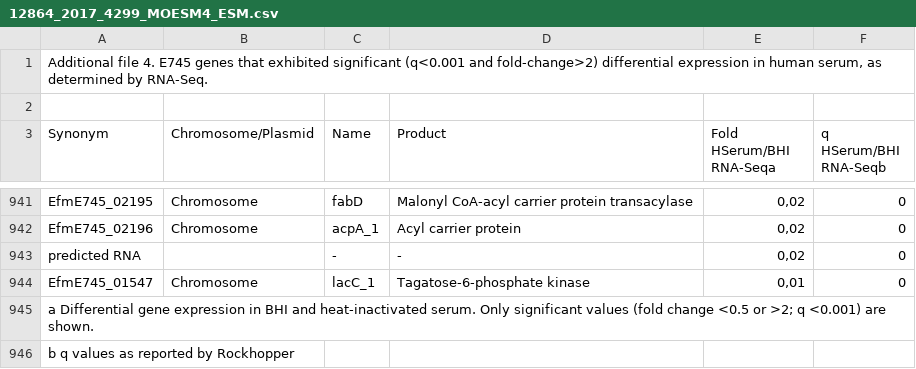
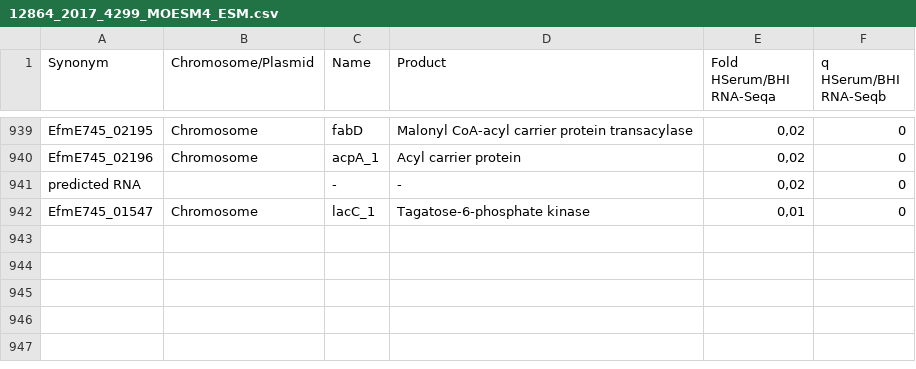
Before and after one commit to nrclaudio/Genome-Analysis-2019, a CSV file: data/metadata/12864_2017_4299_MOESM4_ESM.csv, drawn as a sheet; only a part is shown, gaps mark what is left out; the diff names each change by its address in the sheet, - before the commit and + after, or states it on an @@ line.

```diff
--- a/data/metadata/12864_2017_4299_MOESM4_ESM.csv
+++ b/data/metadata/12864_2017_4299_MOESM4_ESM.csv
-row 1: Additional file 4. E745 genes that exhibited significant (q<0.001 and fold-change>2) differential expression in human serum, as determined by RNA-Seq.
-row 2: (empty)
-row 945: a Differential gene expression in BHI and heat-inactivated serum. Only significant values (fold change <0.5 or >2; q <0.001) are shown.
-row 946: b q values as reported by Rockhopper
```
Also changed, not shown: 1 other file.
